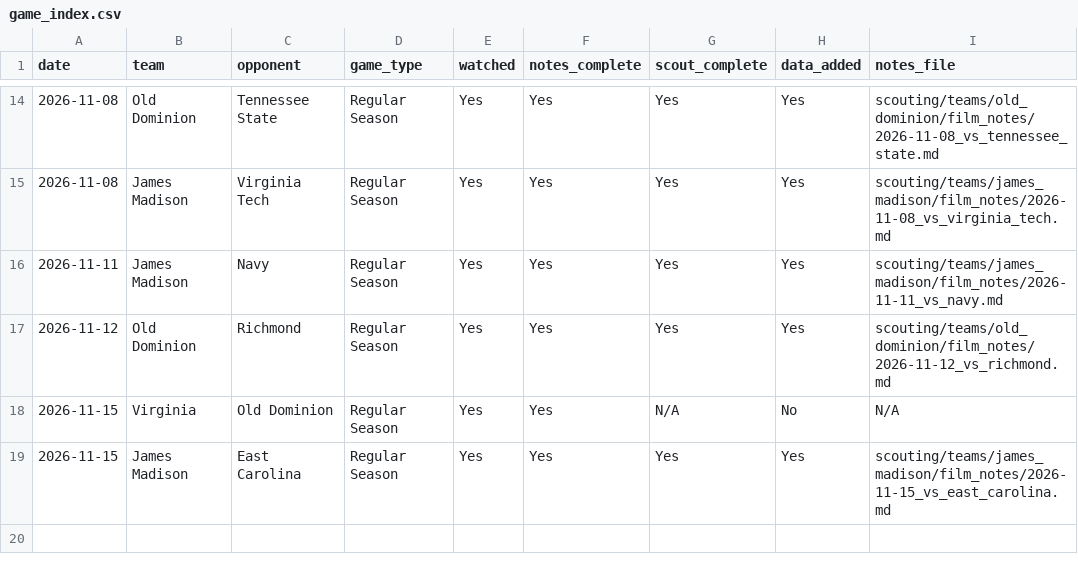
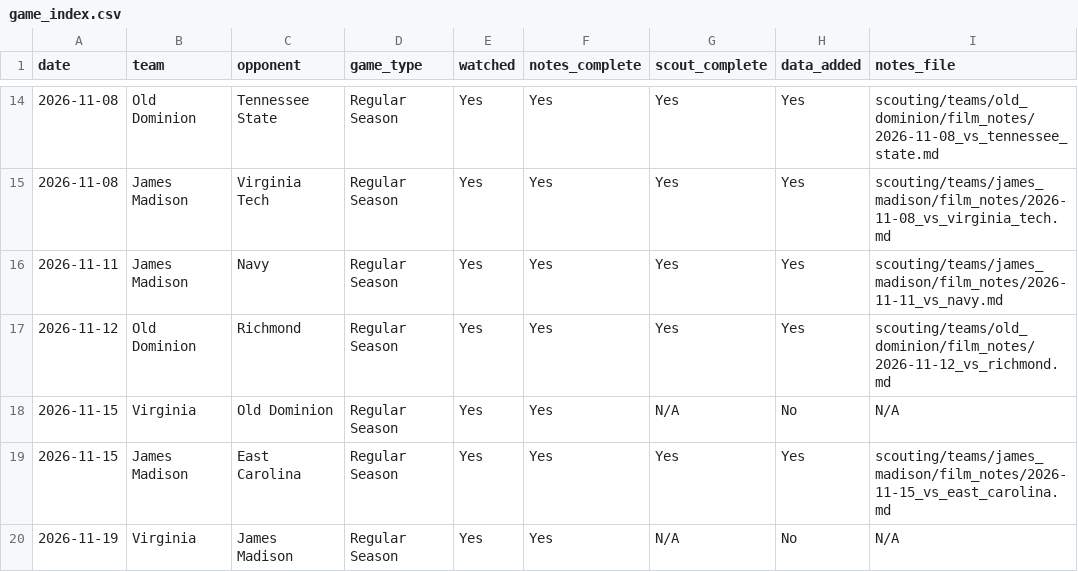
Before and after one commit to jpd5kh/uva-basketball-2026-27, a CSV file: game_index.csv, drawn as a sheet; only a part is shown, gaps mark what is left out; the diff names each change by its address in the sheet, - before the commit and + after, or states it on an @@ line.

Commit message:
Updated game_index.csv

```diff
--- a/game_index.csv
+++ b/game_index.csv
+row 20: 2026-11-19 | Virginia | James Madison | Regular Season | Yes | Yes | N/A | No | N/A
```
